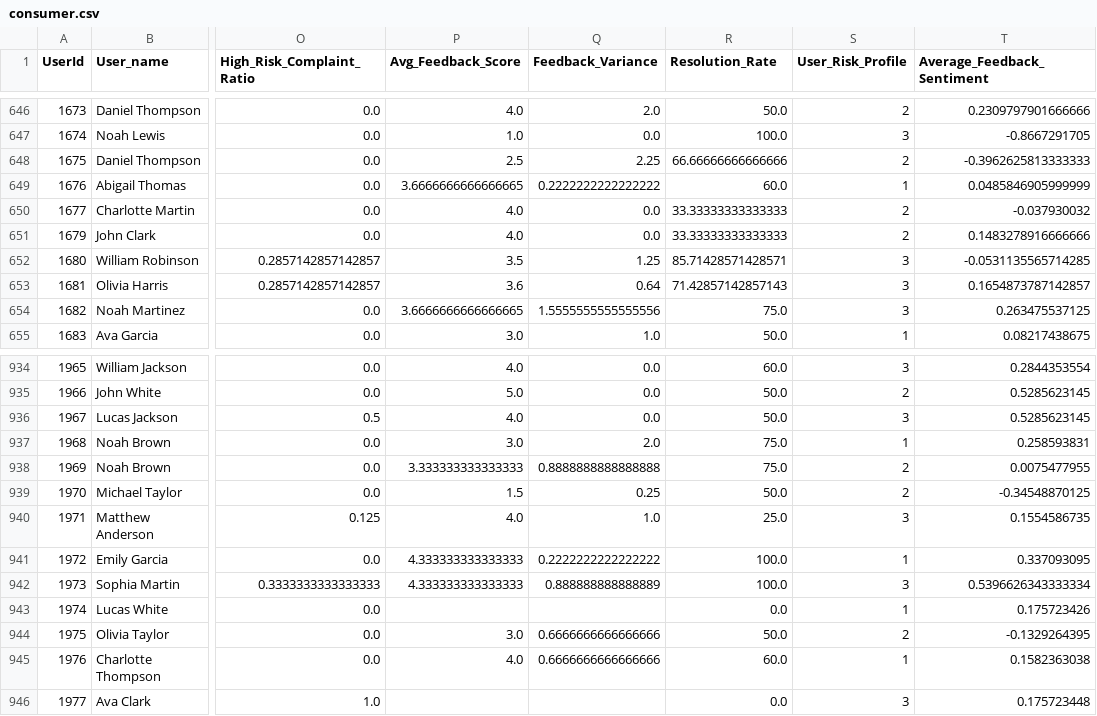
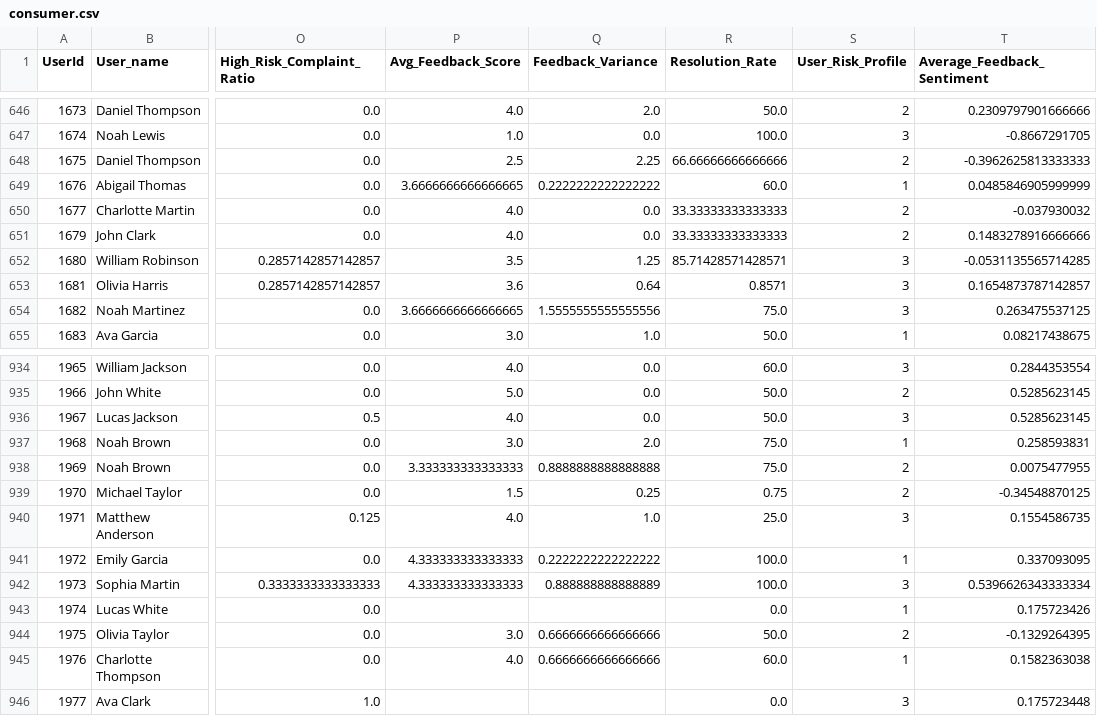
Before and after one commit to anurag-p15/complaint-analytics-platform, a CSV file: backend/complaints/app/data/consumer.csv, drawn as a sheet; only a part is shown, gaps mark what is left out; the diff names each change by its address in the sheet, - before the commit and + after, or states it on an @@ line.

```diff
--- a/backend/complaints/app/data/consumer.csv
+++ b/backend/complaints/app/data/consumer.csv
-R653 (Resolution_Rate): 71.42857142857143
+R653 (Resolution_Rate): 0.8571
-R939 (Resolution_Rate): 50.0
+R939 (Resolution_Rate): 0.75
```
Also changed, not shown: backend/complaints/app/data/summary.csv, 3 other files.
